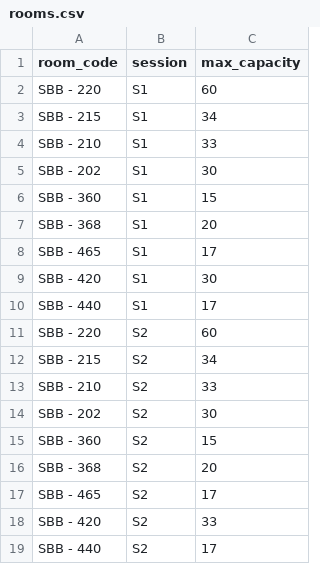
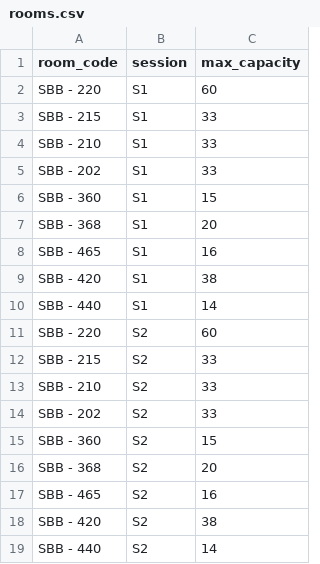
Before and after one commit to kinshuk1456/summit_checkin_app, a CSV file: rooms.csv, drawn as a sheet.

Commit message:
Update rooms.csv

```diff
--- a/rooms.csv
+++ b/rooms.csv
@@ -2,18 +2,18 @@ room_code,session,max_capacity
 SBB - 220,S1,60
-SBB - 215,S1,34
+SBB - 215,S1,33
 SBB - 210,S1,33
-SBB - 202,S1,30
+SBB - 202,S1,33
 SBB - 360,S1,15
 SBB - 368,S1,20
-SBB - 465,S1,17
-SBB - 420,S1,30
-SBB - 440,S1,17
+SBB - 465,S1,16
+SBB - 420,S1,38
+SBB - 440,S1,14
 SBB - 220,S2,60
-SBB - 215,S2,34
+SBB - 215,S2,33
 SBB - 210,S2,33
-SBB - 202,S2,30
+SBB - 202,S2,33
 SBB - 360,S2,15
 SBB - 368,S2,20
-SBB - 465,S2,17
-SBB - 420,S2,33
-SBB - 440,S2,17
+SBB - 465,S2,16
+SBB - 420,S2,38
+SBB - 440,S2,14
```
